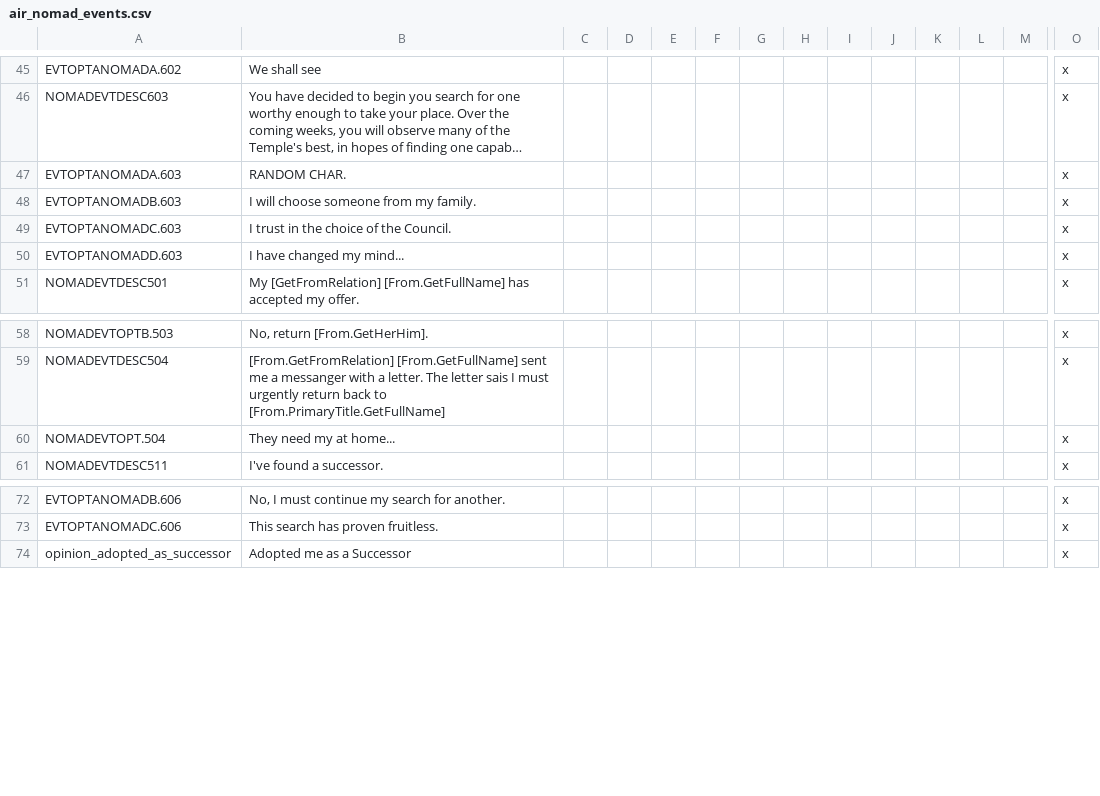
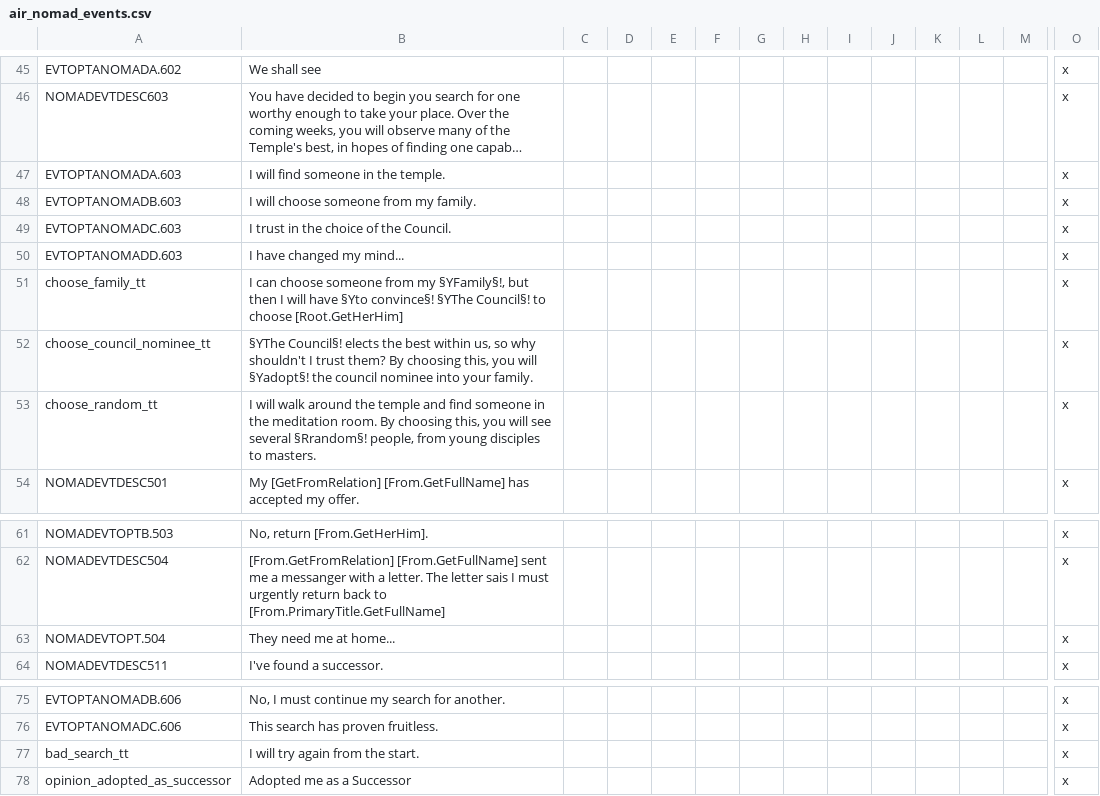
Before and after one commit to Rystic/ATLA-restored, a CSV file: avatar - four nations restored/localisation/air_nomad_events.csv, drawn as a sheet; only a part is shown, gaps mark what is left out; long unchanged cells end in …; addresses are those after the commit; rows hold the shown columns only; the diff names each change by its address in the sheet, - before the commit and + after, or states it on an @@ line.

Commit message:
fix some loc, add some tooltips for air successor searching

```diff
--- a/avatar - four nations restored/localisation/air_nomad_events.csv
+++ b/avatar - four nations restored/localisation/air_nomad_events.csv
-B47: RANDOM CHAR.
+B47: I will find someone in the temple.
+row 51: choose_family_tt | I can choose someone from my §YFamily§!, but then I will have §Yto convince§! §YThe Council§! to choose [Root.GetHerHim] |  |  |  |  |  |  |  |  |  |  |  | x
+row 52: choose_council_nominee_tt | §YThe Council§! elects the best within us, so why shouldn't I trust them? By choosing this, you will §Yadopt§! the council nominee into your family. |  |  |  |  |  |  |  |  |  |  |  | x
+row 53: choose_random_tt | I will walk around the temple and find someone in the meditation room. By choosing this, you will see several §Rrandom§! people, from young disciples to masters. |  |  |  |  |  |  |  |  |  |  |  | x
-B63: They need my at home...
+B63: They need me at home...
+row 77: bad_search_tt | I will try again from the start. |  |  |  |  |  |  |  |  |  |  |  | x
```
Also changed, not shown: avatar - four nations restored/localisation/air_nomads.csv, 1 other file.
